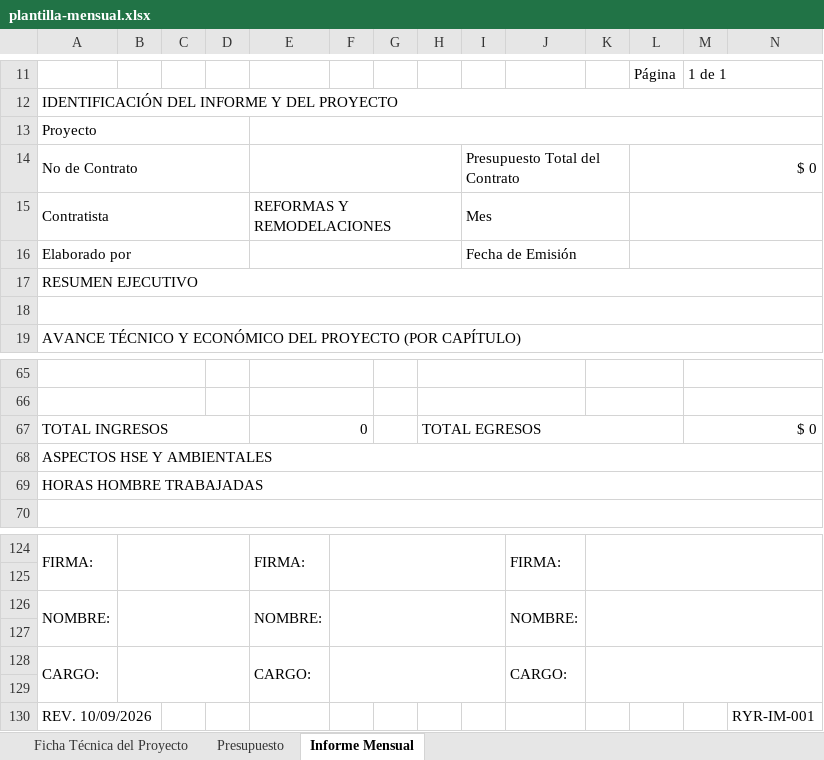
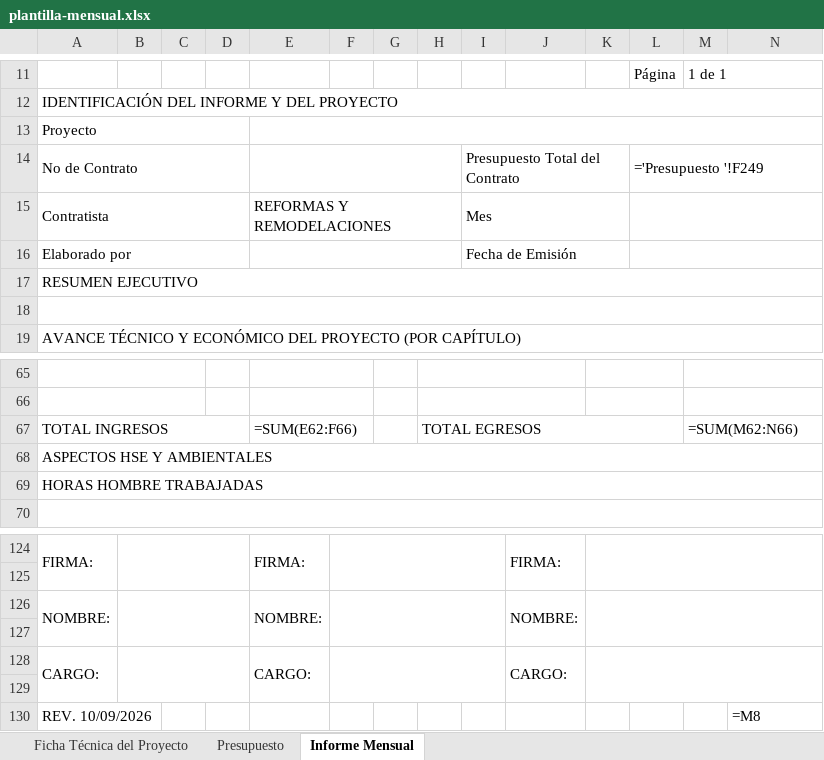
Before and after one commit to hfhr2016-debug/formulario-obra, an Excel workbook: public/plantilla-mensual.xlsx, sheet Informe Mensual, drawn as a sheet; only a part is shown, gaps mark what is left out; values as stored, in another font and other column widths than the file's, no cell formats; formulas without a stored value are shown as written; charts and pictures not drawn; the diff covers the shown part only; the diff names each change by its address in the sheet, - before the commit and + after, or states it on an @@ line.

```diff
--- a/public/plantilla-mensual.xlsx (sheet Informe Mensual)
+++ b/public/plantilla-mensual.xlsx (sheet Informe Mensual)
-L14: $ 0
+L14: ='Presupuesto '!F249
-E67: 0
+E67: =SUM(E62:F66)
-M67: $ 0
+M67: =SUM(M62:N66)
-N130: RYR-IM-001
+N130: =M8
```
Also changed, not shown: 24 added rows, 24 removed rows and 1 edited cell elsewhere in this sheet, sheet Presupuesto, sheet Ficha Técnica del Proyecto, cell formats, charts or pictures, public/plantilla-cantidades.xlsx, public/plantilla-presupuesto.xlsx, 1 other file.
